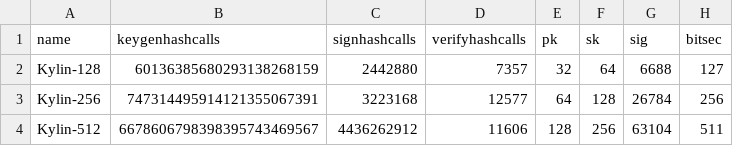
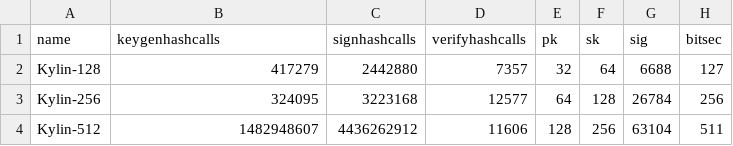
Before and after one commit to kzoacn/Kylin, a CSV file: paper/data/kylin_hashcall_metrics.csv, drawn as a sheet.

Commit message:
paper: fix table3 keygen and update intro/hypertree text

```diff
--- a/paper/data/kylin_hashcall_metrics.csv
+++ b/paper/data/kylin_hashcall_metrics.csv
@@ -1,4 +1,4 @@
 name,keygenhashcalls,signhashcalls,verifyhashcalls,pk,sk,sig,bitsec
-Kylin-128,60136385680293138268159,2442880,7357,32,64,6688,127
-Kylin-256,747314495914121355067391,3223168,12577,64,128,26784,256
-Kylin-512,6678606798398395743469567,4436262912,11606,128,256,63104,511
+Kylin-128,417279,2442880,7357,32,64,6688,127
+Kylin-256,324095,3223168,12577,64,128,26784,256
+Kylin-512,1482948607,4436262912,11606,128,256,63104,511
```
Also changed, not shown: 5 other files.
